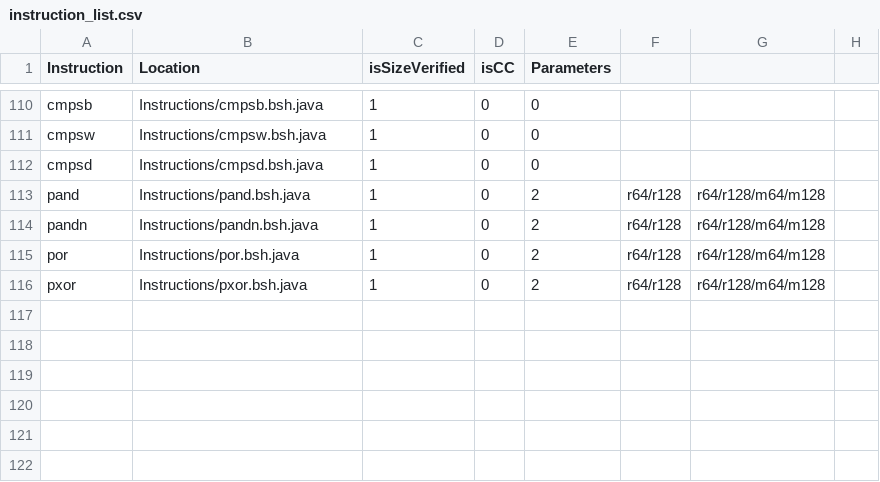
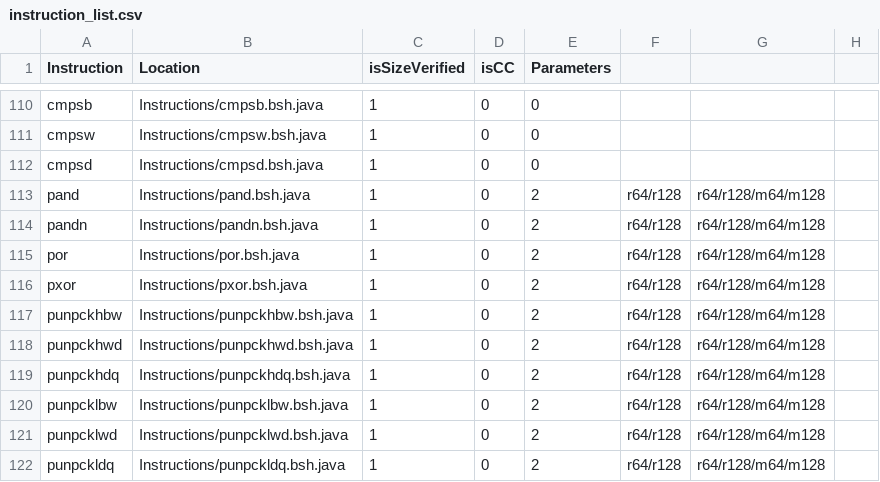
Before and after one commit to thejenigrace/thsst-calvis, a CSV file: Instructions/instruction_list.csv, drawn as a sheet; only a part is shown, gaps mark what is left out.

Commit message:
mmx unpacked instructions

```diff
--- a/Instructions/instruction_list.csv
+++ b/Instructions/instruction_list.csv
@@ -116 +116,7 @@ por,Instructions/por.bsh.java,1,0,2,r64/r128,r64/r128/m64/m128
 pxor,Instructions/pxor.bsh.java,1,0,2,r64/r128,r64/r128/m64/m128
+punpckhbw,Instructions/punpckhbw.bsh.java,1,0,2,r64/r128,r64/r128/m64/m128
+punpckhwd,Instructions/punpckhwd.bsh.java,1,0,2,r64/r128,r64/r128/m64/m128
+punpckhdq,Instructions/punpckhdq.bsh.java,1,0,2,r64/r128,r64/r128/m64/m128
+punpcklbw,Instructions/punpcklbw.bsh.java,1,0,2,r64/r128,r64/r128/m64/m128
+punpcklwd,Instructions/punpcklwd.bsh.java,1,0,2,r64/r128,r64/r128/m64/m128
+punpckldq,Instructions/punpckldq.bsh.java,1,0,2,r64/r128,r64/r128/m64/m128
```
